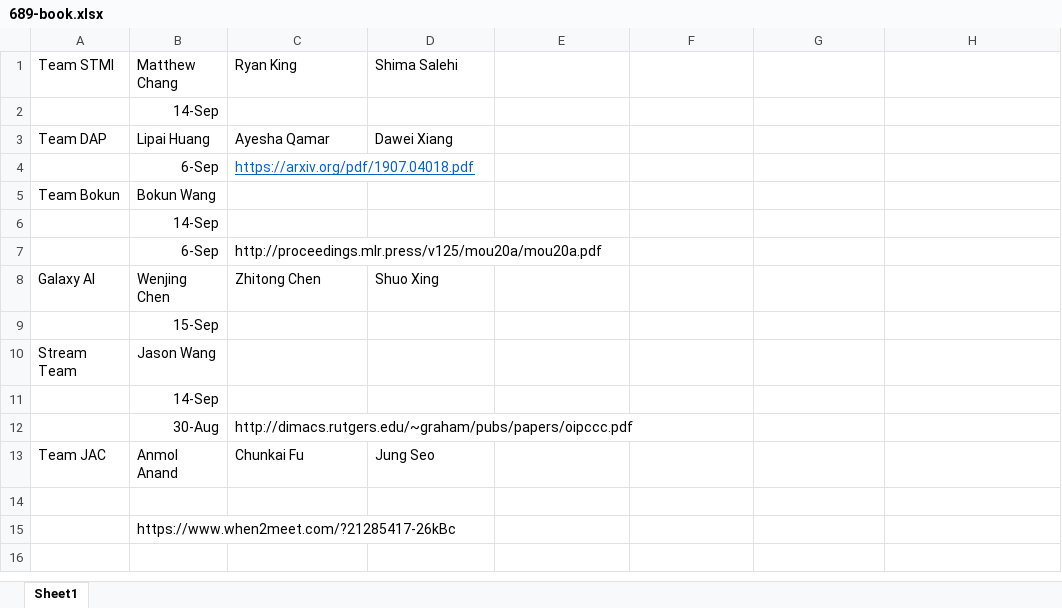
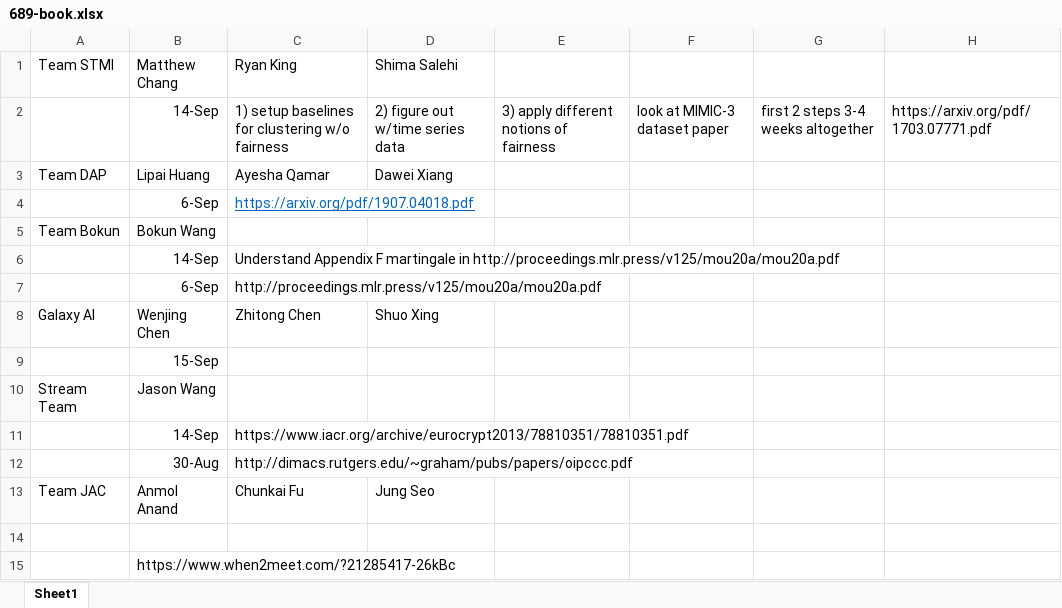
Before and after one commit to samsonzhou/samsonzhou.github.io, an Excel workbook: CSCE689-23/689-book.xlsx, sheet Sheet1, drawn as a sheet; values as stored, in another font and other column widths than the file's, no borders; removed rows and columns are numbered as before the commit, all else as after; the diff names each change by its address in the sheet, - before the commit and + after, or states it on an @@ line.

```diff
--- a/CSCE689-23/689-book.xlsx (sheet Sheet1)
+++ b/CSCE689-23/689-book.xlsx (sheet Sheet1)
-row 2:  | 14-Sep
+row 2:  | 14-Sep | 1) setup baselines for clustering w/o fairness | 2) figure out w/time series data | 3) apply different notions of fairness | look at MIMIC-3 dataset paper | first 2 steps 3-4 weeks altogether | https://arxiv.org/pdf/1703.07771.pdf
-C6 (Ryan King): (empty)
+C6 (Ryan King): Understand Appendix F martingale in http://proceedings.mlr.press/v125/mou20a/mou20a.pdf
-C11 (Ryan King): (empty)
+C11 (Ryan King): https://www.iacr.org/archive/eurocrypt2013/78810351/78810351.pdf
```
Also changed, not shown: 4 other files.
